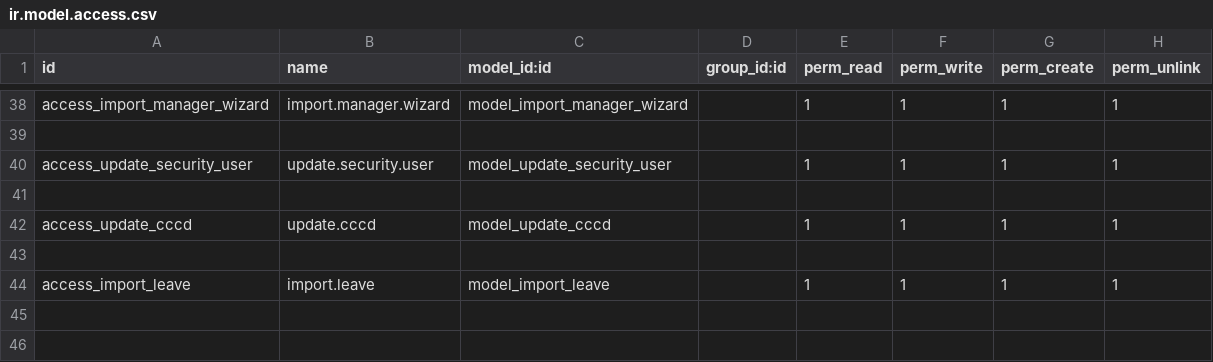
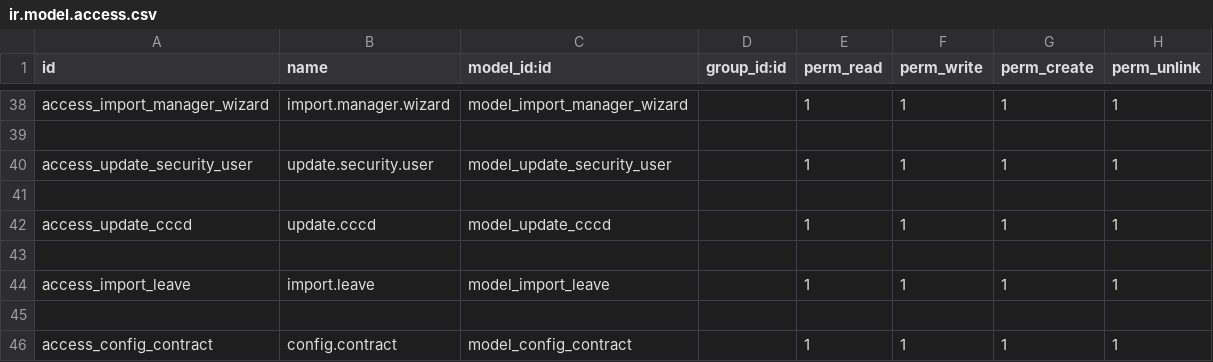
Before and after one commit to sonhasoftware/odoo-customize, a CSV file: sonha_employee/security/ir.model.access.csv, drawn as a sheet; only a part is shown, gaps mark what is left out.

```diff
--- a/sonha_employee/security/ir.model.access.csv
+++ b/sonha_employee/security/ir.model.access.csv
@@ -44 +44,3 @@ access_update_cccd,update.cccd,model_update_cccd,,1,1,1,1
 access_import_leave,import.leave,model_import_leave,,1,1,1,1
+
+access_config_contract,config.contract,model_config_contract,,1,1,1,1
```
Also changed, not shown: sonha_word_slip/security/ir.model.access.csv, 18 other files.
